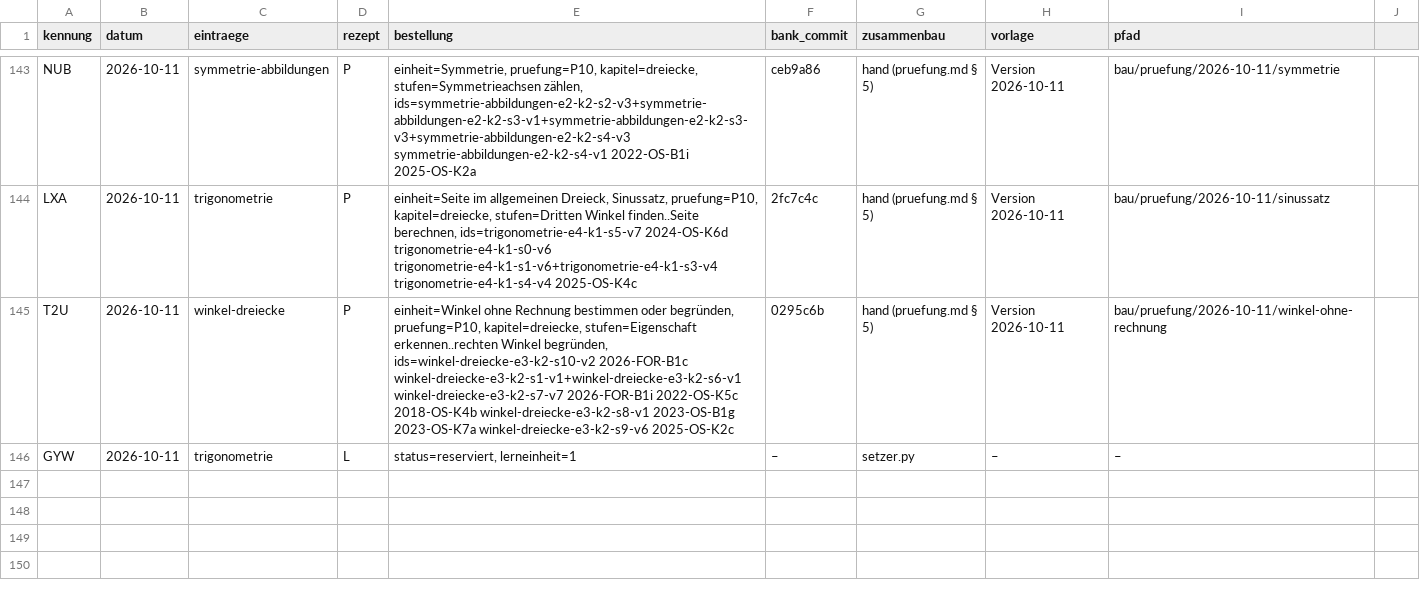
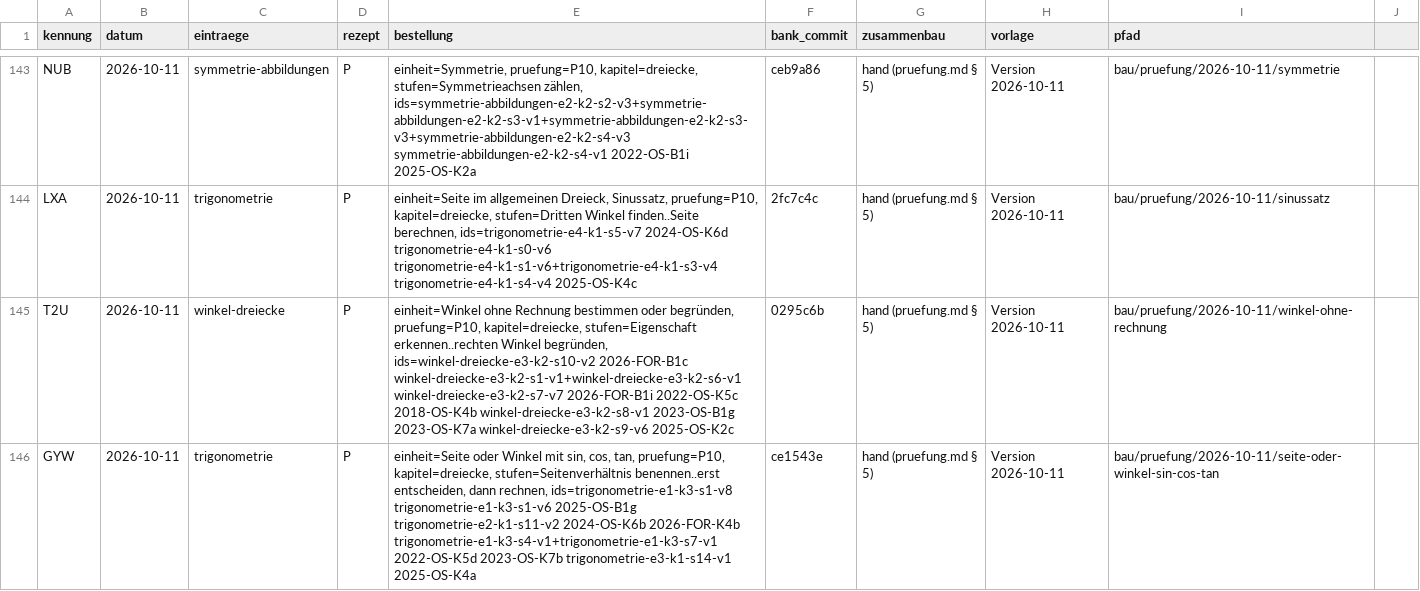
Before and after one commit to hz-0801/aufgabenbank, a CSV file: bau/register.csv, drawn as a sheet; only a part is shown, gaps mark what is left out.

```diff
--- a/bau/register.csv
+++ b/bau/register.csv
@@ -145,2 +145,2 @@ LXA;2026-10-11;trigonometrie;P;einheit=Seite im allgemeinen Dreieck, Sinussatz,
 T2U;2026-10-11;winkel-dreiecke;P;einheit=Winkel ohne Rechnung bestimmen oder begründen, pruefung=P10, kapitel=dreiecke, stufen=Eigenschaft erkennen..rechten Winkel begründen, ids=winkel-dreiecke-e3-k2-s10-v2 2026-FOR-B1c winkel-dreiecke-e3-k2-s1-v1+winkel-dreiecke-e3-k2-s6-v1 winkel-dreiecke-e3-k2-s7-v7 2026-FOR-B1i 2022-OS-K5c 2018-OS-K4b winkel-dreiecke-e3-k2-s8-v1 2023-OS-B1g 2023-OS-K7a winkel-dreiecke-e3-k2-s9-v6 2025-OS-K2c;0295c6b;hand (pruefung.md § 5);Version 2026-10-11;bau/pruefung/2026-10-11/winkel-ohne-rechnung
-GYW;2026-10-11;trigonometrie;L;status=reserviert, lerneinheit=1;–;setzer.py;–;–
+GYW;2026-10-11;trigonometrie;P;einheit=Seite oder Winkel mit sin, cos, tan, pruefung=P10, kapitel=dreiecke, stufen=Seitenverhältnis benennen..erst entscheiden, dann rechnen, ids=trigonometrie-e1-k3-s1-v8 trigonometrie-e1-k3-s1-v6 2025-OS-B1g trigonometrie-e2-k1-s11-v2 2024-OS-K6b 2026-FOR-K4b trigonometrie-e1-k3-s4-v1+trigonometrie-e1-k3-s7-v1 2022-OS-K5d 2023-OS-K7b trigonometrie-e3-k1-s14-v1 2025-OS-K4a;ce1543e;hand (pruefung.md § 5);Version 2026-10-11;bau/pruefung/2026-10-11/seite-oder-winkel-sin-cos-tan
```
Also changed, not shown: 13 other files.
